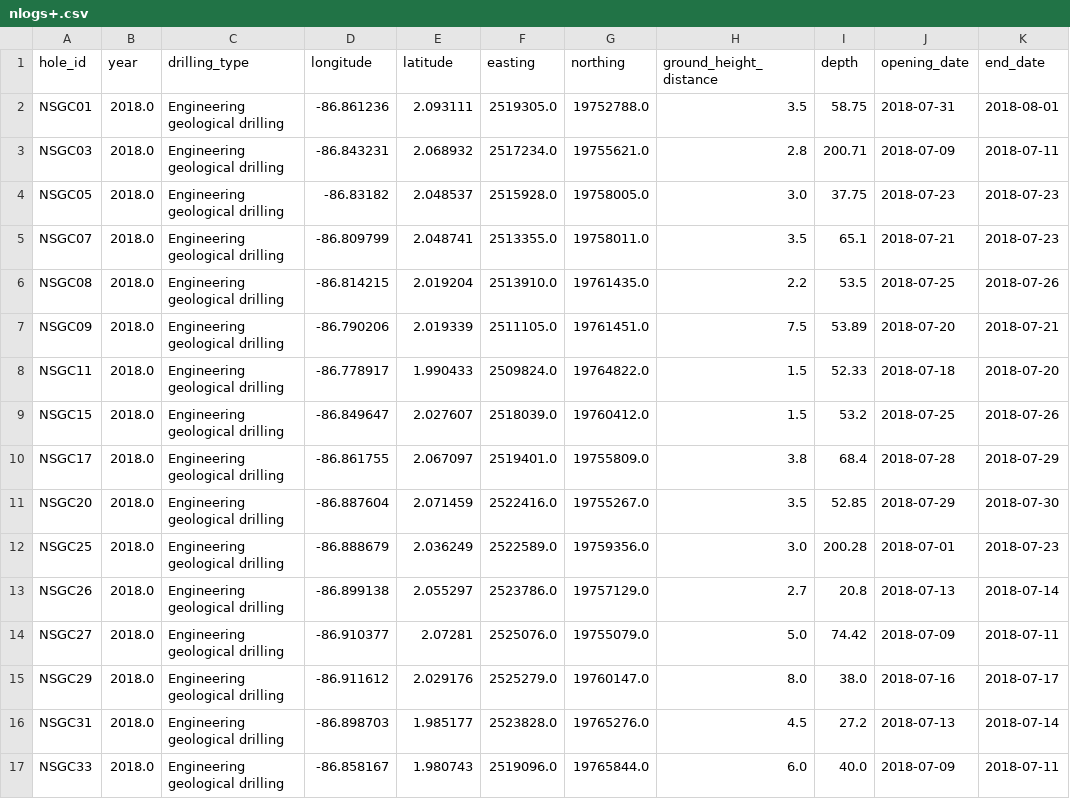
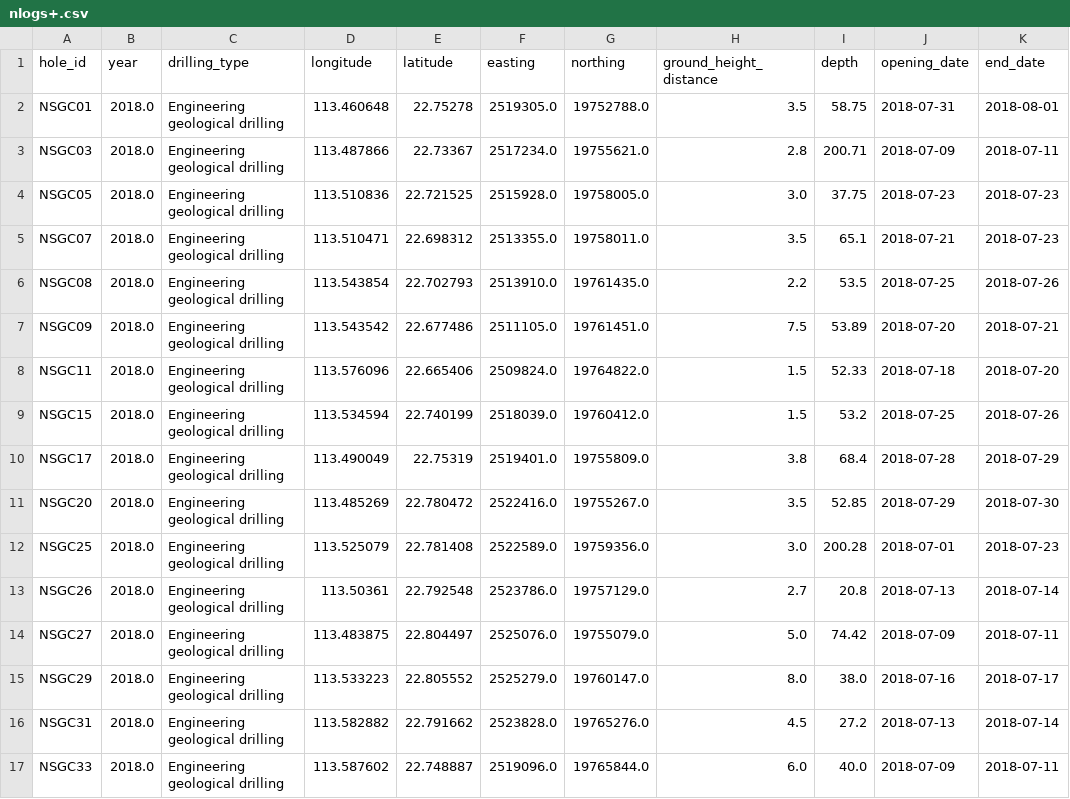
Before and after one commit to earthai-tech/watex, a CSV file: watex/datasets/data/nlogs+.csv, drawn as a sheet; only a part is shown; the diff covers the shown part only.

Commit message:
add nashang LS data

```diff
--- a/watex/datasets/data/nlogs+.csv
+++ b/watex/datasets/data/nlogs+.csv
@@ -1,17 +1,17 @@
 hole_id,year,drilling_type,longitude,latitude,easting,northing,ground_height_distance,depth,opening_date,end_date
-NSGC01,2018.0,Engineering geological drilling,-86.861236,2.093111,2519305.0,19752788.0,3.5,58.75,2018-07-31,2018-08-01
-NSGC03,2018.0,Engineering geological drilling,-86.843231,2.068932,2517234.0,19755621.0,2.8,200.71,2018-07-09,2018-07-11
-NSGC05,2018.0,Engineering geological drilling,-86.83182,2.048537,2515928.0,19758005.0,3.0,37.75,2018-07-23,2018-07-23
-NSGC07,2018.0,Engineering geological drilling,-86.809799,2.048741,2513355.0,19758011.0,3.5,65.1,2018-07-21,2018-07-23
-NSGC08,2018.0,Engineering geological drilling,-86.814215,2.019204,2513910.0,19761435.0,2.2,53.5,2018-07-25,2018-07-26
-NSGC09,2018.0,Engineering geological drilling,-86.790206,2.019339,2511105.0,19761451.0,7.5,53.89,2018-07-20,2018-07-21
-NSGC11,2018.0,Engineering geological drilling,-86.778917,1.990433,2509824.0,19764822.0,1.5,52.33,2018-07-18,2018-07-20
-NSGC15,2018.0,Engineering geological drilling,-86.849647,2.027607,2518039.0,19760412.0,1.5,53.2,2018-07-25,2018-07-26
-NSGC17,2018.0,Engineering geological drilling,-86.861755,2.067097,2519401.0,19755809.0,3.8,68.4,2018-07-28,2018-07-29
-NSGC20,2018.0,Engineering geological drilling,-86.887604,2.071459,2522416.0,19755267.0,3.5,52.85,2018-07-29,2018-07-30
-NSGC25,2018.0,Engineering geological drilling,-86.888679,2.036249,2522589.0,19759356.0,3.0,200.28,2018-07-01,2018-07-23
-NSGC26,2018.0,Engineering geological drilling,-86.899138,2.055297,2523786.0,19757129.0,2.7,20.8,2018-07-13,2018-07-14
-NSGC27,2018.0,Engineering geological drilling,-86.910377,2.07281,2525076.0,19755079.0,5.0,74.42,2018-07-09,2018-07-11
-NSGC29,2018.0,Engineering geological drilling,-86.911612,2.029176,2525279.0,19760147.0,8.0,38.0,2018-07-16,2018-07-17
-NSGC31,2018.0,Engineering geological drilling,-86.898703,1.985177,2523828.0,19765276.0,4.5,27.2,2018-07-13,2018-07-14
-NSGC33,2018.0,Engineering geological drilling,-86.858167,1.980743,2519096.0,19765844.0,6.0,40.0,2018-07-09,2018-07-11
+NSGC01,2018.0,Engineering geological drilling,113.460648,22.75278,2519305.0,19752788.0,3.5,58.75,2018-07-31,2018-08-01
+NSGC03,2018.0,Engineering geological drilling,113.487866,22.73367,2517234.0,19755621.0,2.8,200.71,2018-07-09,2018-07-11
+NSGC05,2018.0,Engineering geological drilling,113.510836,22.721525,2515928.0,19758005.0,3.0,37.75,2018-07-23,2018-07-23
+NSGC07,2018.0,Engineering geological drilling,113.510471,22.698312,2513355.0,19758011.0,3.5,65.1,2018-07-21,2018-07-23
+NSGC08,2018.0,Engineering geological drilling,113.543854,22.702793,2513910.0,19761435.0,2.2,53.5,2018-07-25,2018-07-26
+NSGC09,2018.0,Engineering geological drilling,113.543542,22.677486,2511105.0,19761451.0,7.5,53.89,2018-07-20,2018-07-21
+NSGC11,2018.0,Engineering geological drilling,113.576096,22.665406,2509824.0,19764822.0,1.5,52.33,2018-07-18,2018-07-20
+NSGC15,2018.0,Engineering geological drilling,113.534594,22.740199,2518039.0,19760412.0,1.5,53.2,2018-07-25,2018-07-26
+NSGC17,2018.0,Engineering geological drilling,113.490049,22.75319,2519401.0,19755809.0,3.8,68.4,2018-07-28,2018-07-29
+NSGC20,2018.0,Engineering geological drilling,113.485269,22.780472,2522416.0,19755267.0,3.5,52.85,2018-07-29,2018-07-30
+NSGC25,2018.0,Engineering geological drilling,113.525079,22.781408,2522589.0,19759356.0,3.0,200.28,2018-07-01,2018-07-23
+NSGC26,2018.0,Engineering geological drilling,113.50361,22.792548,2523786.0,19757129.0,2.7,20.8,2018-07-13,2018-07-14
+NSGC27,2018.0,Engineering geological drilling,113.483875,22.804497,2525076.0,19755079.0,5.0,74.42,2018-07-09,2018-07-11
+NSGC29,2018.0,Engineering geological drilling,113.533223,22.805552,2525279.0,19760147.0,8.0,38.0,2018-07-16,2018-07-17
+NSGC31,2018.0,Engineering geological drilling,113.582882,22.791662,2523828.0,19765276.0,4.5,27.2,2018-07-13,2018-07-14
+NSGC33,2018.0,Engineering geological drilling,113.587602,22.748887,2519096.0,19765844.0,6.0,40.0,2018-07-09,2018-07-11
```
Also changed, not shown: 82 edited cells elsewhere in this file, 14 other files.
